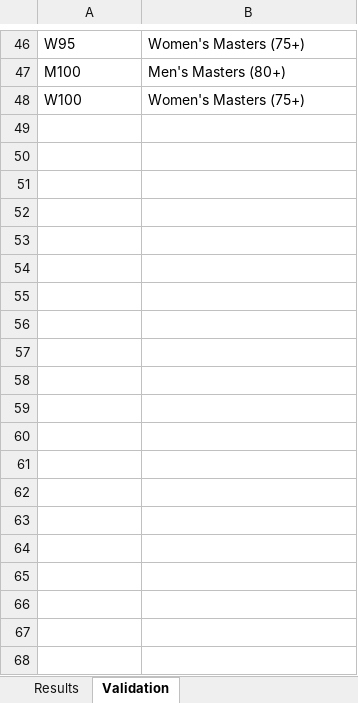
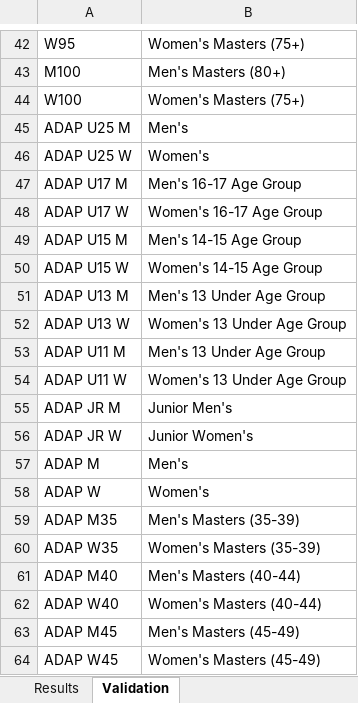
Before and after one commit to nemikor-solutions/usaw-owlcms, an Excel workbook: local/templates/competitionResults/BARS-Results.xlsx, sheet Validation, drawn as a sheet; only a part is shown, gaps mark what is left out; values as stored, in another font and other column widths than the file's, no borders; the diff covers the shown part only; the diff names each change by its address in the sheet, - before the commit and + after, or states it on an @@ line.

Commit message:
BARS Results: ADAP + WSO age groups

```diff
--- a/local/templates/competitionResults/BARS-Results.xlsx (sheet Validation)
+++ b/local/templates/competitionResults/BARS-Results.xlsx (sheet Validation)
+row 45: ADAP U25 M | Men's
+row 46: ADAP U25 W | Women's
+row 47: ADAP U17 M | Men's 16-17 Age Group
+row 48: ADAP U17 W | Women's 16-17 Age Group
+row 49: ADAP U15 M | Men's 14-15 Age Group
+row 50: ADAP U15 W | Women's 14-15 Age Group
+row 51: ADAP U13 M | Men's 13 Under Age Group
+row 52: ADAP U13 W | Women's 13 Under Age Group
+row 53: ADAP U11 M | Men's 13 Under Age Group
+row 54: ADAP U11 W | Women's 13 Under Age Group
+row 55: ADAP JR M | Junior Men's
+row 56: ADAP JR W | Junior Women's
@@ row 19 moved to row 57: ADAP M @@
@@ row 20 moved to row 58: ADAP W @@
+row 59: ADAP M35 | Men's Masters (35-39)
+row 60: ADAP W35 | Women's Masters (35-39)
+row 61: ADAP M40 | Men's Masters (40-44)
+row 62: ADAP W40 | Women's Masters (40-44)
+row 63: ADAP M45 | Men's Masters (45-49)
+row 64: ADAP W45 | Women's Masters (45-49)
```
Also changed, not shown: 64 added rows and 2 removed rows elsewhere in this sheet.
